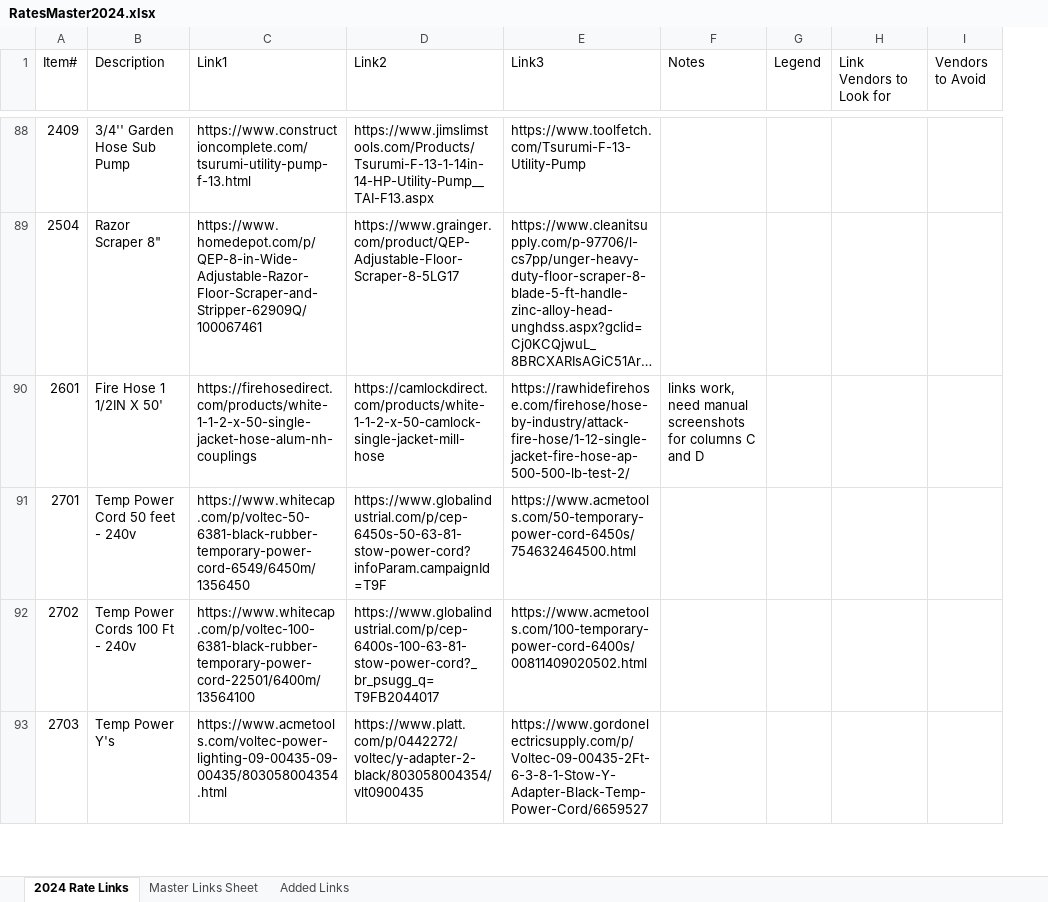
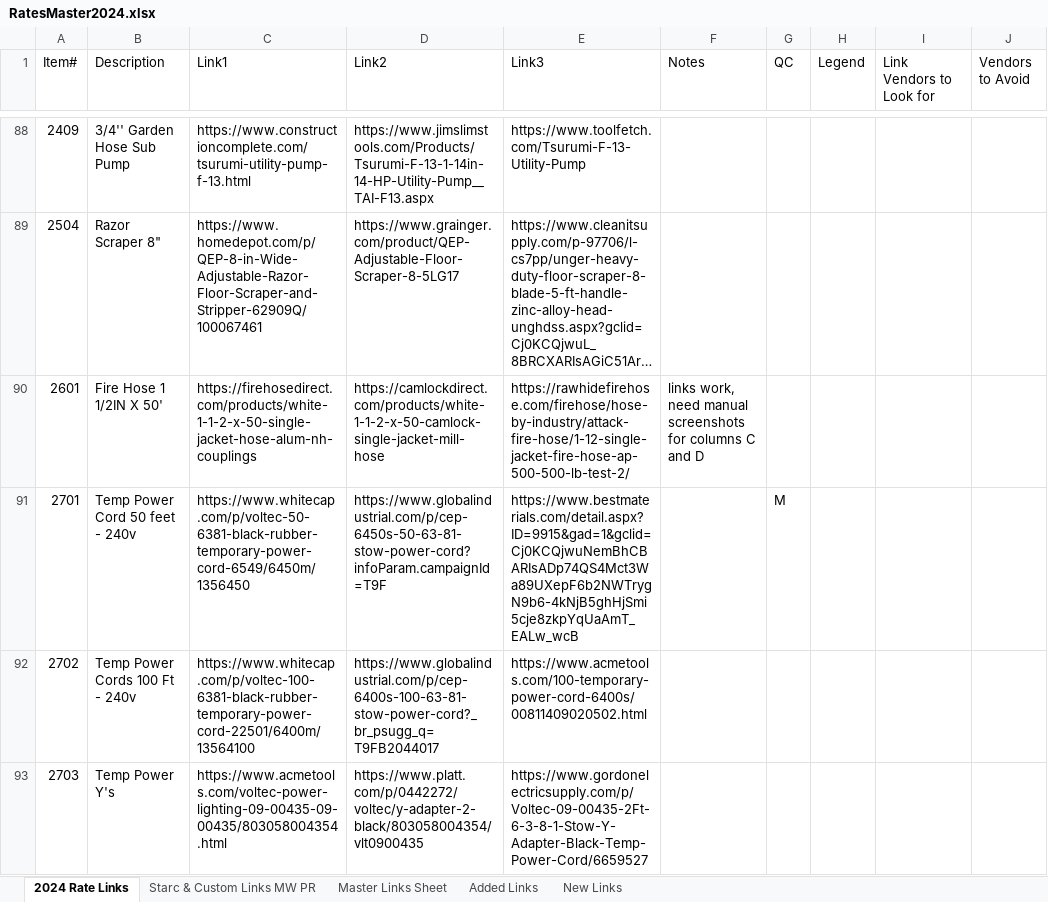
Before and after one commit to AnkurC27/GrizzlyClone, an Excel workbook: excel/RatesMaster2024.xlsx, sheet 2024 Rate Links, drawn as a sheet; only a part is shown, gaps mark what is left out; long unchanged cells end in …; values as stored, in another font and other column widths than the file's, no cell formats; the diff covers the shown part only; the diff names each change by its address in the sheet, - before the commit and + after, or states it on an @@ line.

Commit message:
added path to specific sheet for final run through

```diff
--- a/excel/RatesMaster2024.xlsx (sheet 2024 Rate Links)
+++ b/excel/RatesMaster2024.xlsx (sheet 2024 Rate Links)
+sheet tab: Starc & Custom Links MW PR
+sheet tab: New Links
+column G (QC), row 91: M
-E91 (Link3): https://www.acmetools.com/50-temporary-power-cord-6450s/754632464500.html
+E91 (Link3): https://www.bestmaterials.com/detail.aspx?ID=9915&gad=1&gclid=Cj0KCQjwuNemBhCBARIsADp74QS4Mct3Wa89UXepF6b2NWTrygN9b6-4kNjB5ghHjSmi5cje8zkpYqUaAmT_EALw_wcB
```
Also changed, not shown: 68 edited cells elsewhere in this sheet, cell formats, 1 other file.
